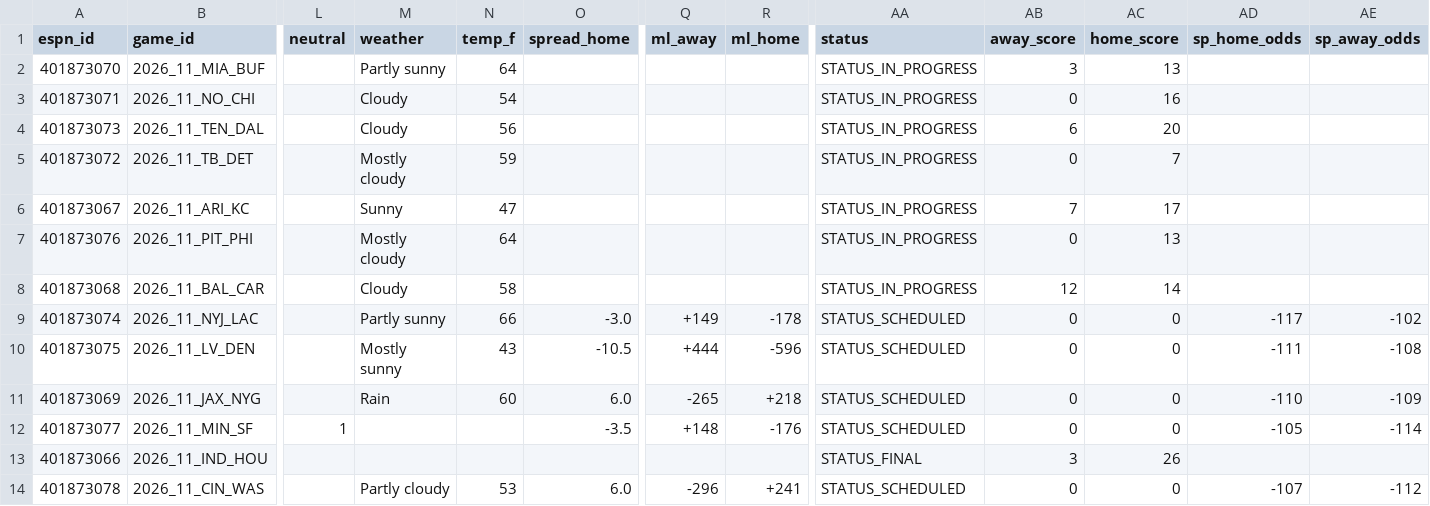
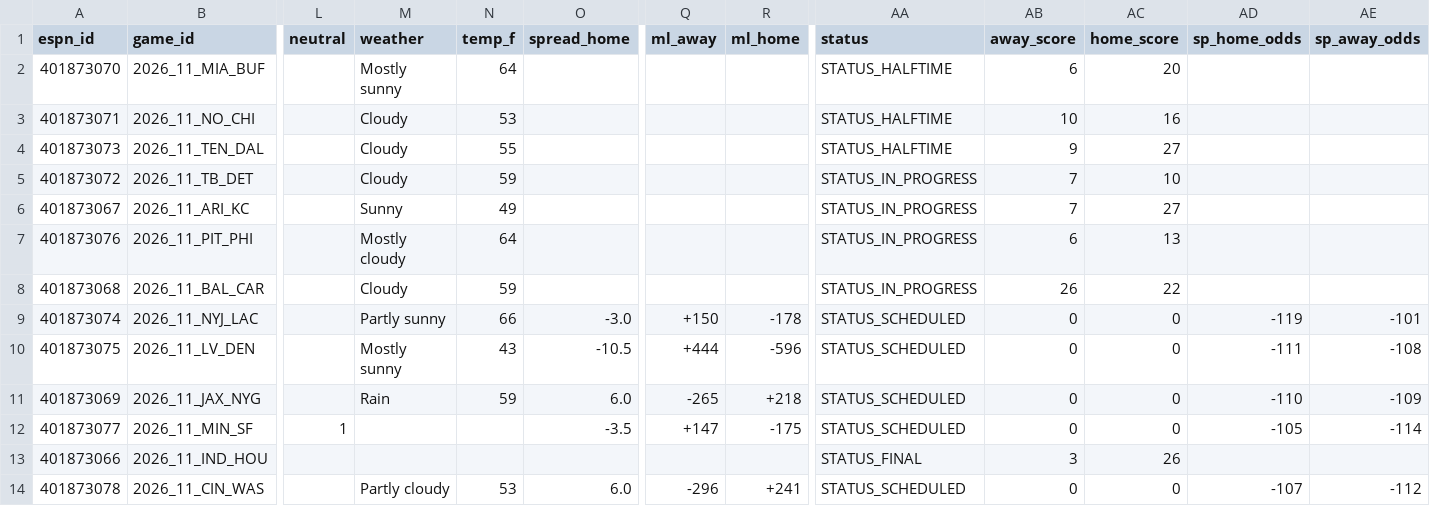
Before and after one commit to hyongdopaulyoon-sketch/hyongdopaulyoon-sketch-nfl-weekly, a CSV file: data/2026-w11/games.csv, drawn as a sheet; only a part is shown, gaps mark what is left out; the diff names each change by its address in the sheet, - before the commit and + after, or states it on an @@ line.

```diff
--- a/data/2026-w11/games.csv
+++ b/data/2026-w11/games.csv
-M2 (weather): Partly sunny
+M2 (weather): Mostly sunny
-AA2:AA4 (status): STATUS_IN_PROGRESS
+AA2:AA4 (status): STATUS_HALFTIME
-AB2 (away_score): 3
+AB2 (away_score): 6
-AC2 (home_score): 13
+AC2 (home_score): 20
-N3 (temp_f): 54
+N3 (temp_f): 53
-AB3 (away_score): 0
+AB3 (away_score): 10
-N4 (temp_f): 56
+N4 (temp_f): 55
-AB4 (away_score): 6
+AB4 (away_score): 9
-AC4 (home_score): 20
+AC4 (home_score): 27
-M5 (weather): Mostly cloudy
+M5 (weather): Cloudy
-AB5 (away_score): 0
+AB5 (away_score): 7
-AC5 (home_score): 7
+AC5 (home_score): 10
-N6 (temp_f): 47
+N6 (temp_f): 49
-AC6 (home_score): 17
+AC6 (home_score): 27
-AB7 (away_score): 0
+AB7 (away_score): 6
-N8 (temp_f): 58
+N8 (temp_f): 59
-AB8 (away_score): 12
+AB8 (away_score): 26
-AC8 (home_score): 14
+AC8 (home_score): 22
-Q9 (ml_away): +149
+Q9 (ml_away): +150
-AD9 (sp_home_odds): -117
+AD9 (sp_home_odds): -119
-AE9 (sp_away_odds): -102
+AE9 (sp_away_odds): -101
-N11 (temp_f): 60
+N11 (temp_f): 59
-Q12 (ml_away): +148
+Q12 (ml_away): +147
-R12 (ml_home): -176
+R12 (ml_home): -175
```
Also changed, not shown: data/2026-w11/inactives.csv, data/2026-w11/line_history.csv, 22 other files.
